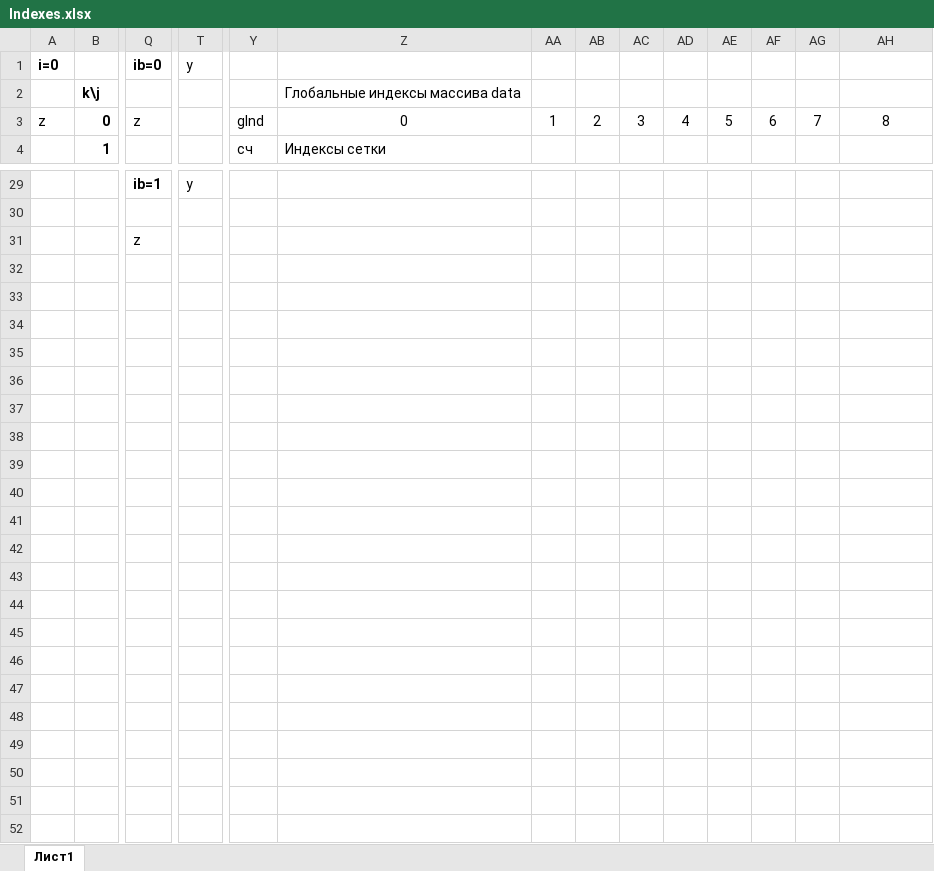
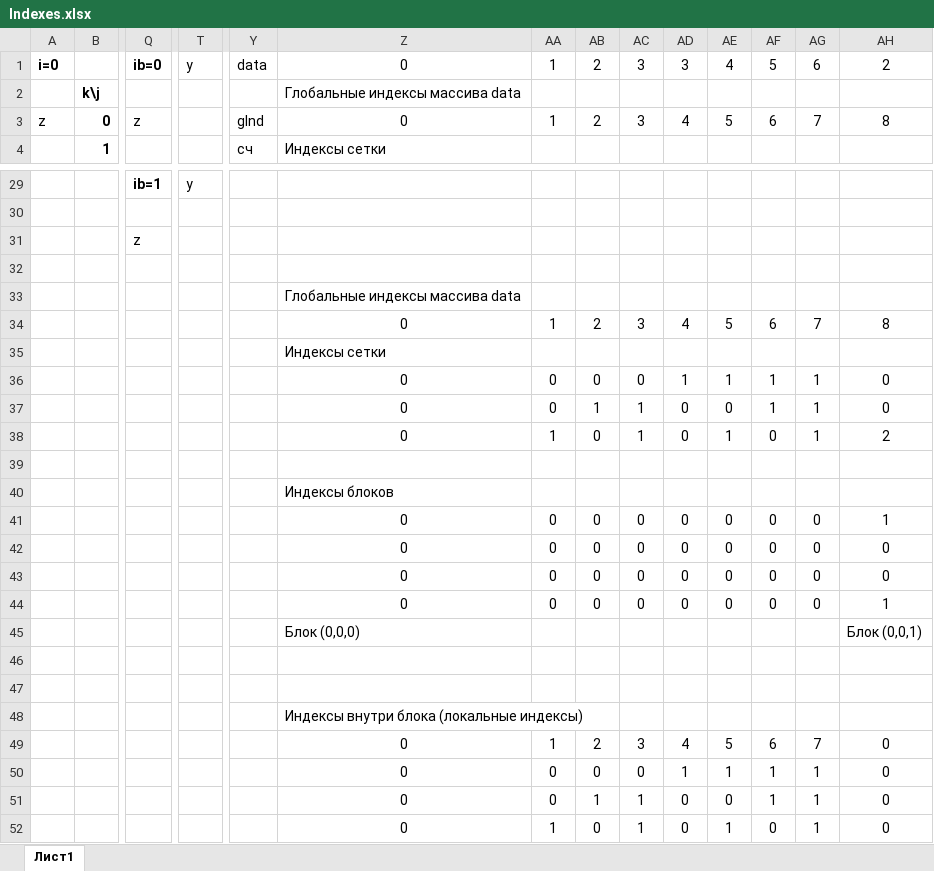
Before and after one commit to LitvinovVN/MathModAndPP, an Excel workbook: PhysField3D/Indexes.xlsx, sheet Лист1, drawn as a sheet; only a part is shown, gaps mark what is left out; values as stored, in another font and other column widths than the file's, no borders; removed rows and columns are numbered as before the commit, all else as after; rows hold the shown columns only; the diff names each change by its address in the sheet, - before the commit and + after, or states it on an @@ line.

```diff
--- a/PhysField3D/Indexes.xlsx (sheet Лист1)
+++ b/PhysField3D/Indexes.xlsx (sheet Лист1)
-row 1: i=0 |  | ib=0 | y
+row 1: i=0 |  | ib=0 | y | data | 0 | 1 | 2 | 3 | 3 | 4 | 5 | 6 | 2
-Z33: (empty)
+Z33: Глобальные индексы массива data
-row 34: (empty)
+row 34:  |  |  |  |  | 0 | 1 | 2 | 3 | 4 | 5 | 6 | 7 | 8
-Z35: (empty)
+Z35: Индексы сетки
+row 36:  |  |  |  |  | 0 | 0 | 0 | 0 | 1 | 1 | 1 | 1 | 0
+row 37:  |  |  |  |  | 0 | 0 | 1 | 1 | 0 | 0 | 1 | 1 | 0
+row 38:  |  |  |  |  | 0 | 1 | 0 | 1 | 0 | 1 | 0 | 1 | 2
-row 39: (empty)
+row 39: (empty)
+row 40:  |  |  |  |  | Индексы блоков
+row 41:  |  |  |  |  | 0 | 0 | 0 | 0 | 0 | 0 | 0 | 0 | 1
+row 42:  |  |  |  |  | 0 | 0 | 0 | 0 | 0 | 0 | 0 | 0 | 0
+row 43:  |  |  |  |  | 0 | 0 | 0 | 0 | 0 | 0 | 0 | 0 | 0
+row 44:  |  |  |  |  | 0 | 0 | 0 | 0 | 0 | 0 | 0 | 0 | 1
+row 45:  |  |  |  |  | Блок (0,0,0) |  |  |  |  |  |  |  | Блок (0,0,1)
+row 46: (empty)
+row 47: (empty)
+row 48:  |  |  |  |  | Индексы внутри блока (локальные индексы)
+row 49:  |  |  |  |  | 0 | 1 | 2 | 3 | 4 | 5 | 6 | 7 | 0
+row 50:  |  |  |  |  | 0 | 0 | 0 | 0 | 1 | 1 | 1 | 1 | 0
+row 51:  |  |  |  |  | 0 | 0 | 1 | 1 | 0 | 0 | 1 | 1 | 0
+row 52:  |  |  |  |  | 0 | 1 | 0 | 1 | 0 | 1 | 0 | 1 | 0
```
Also changed, not shown: 6 other files.
